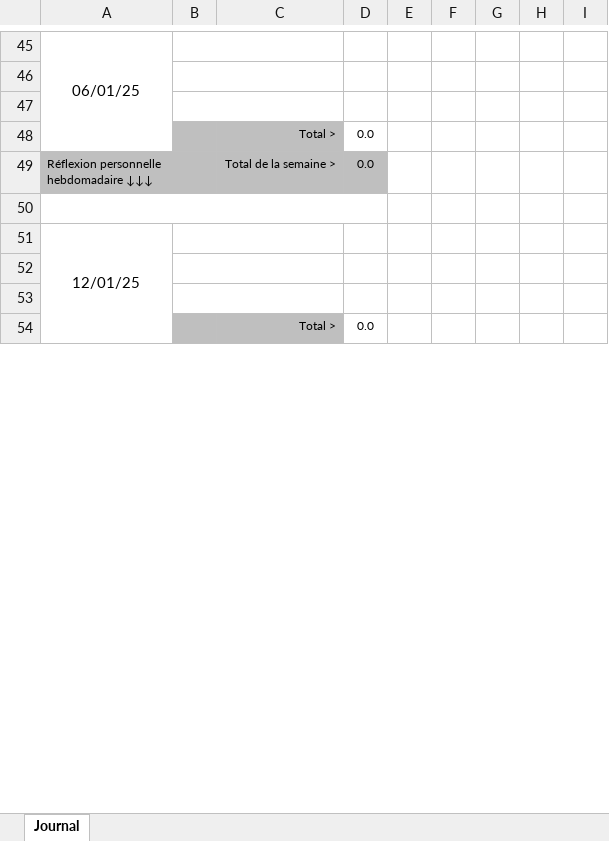
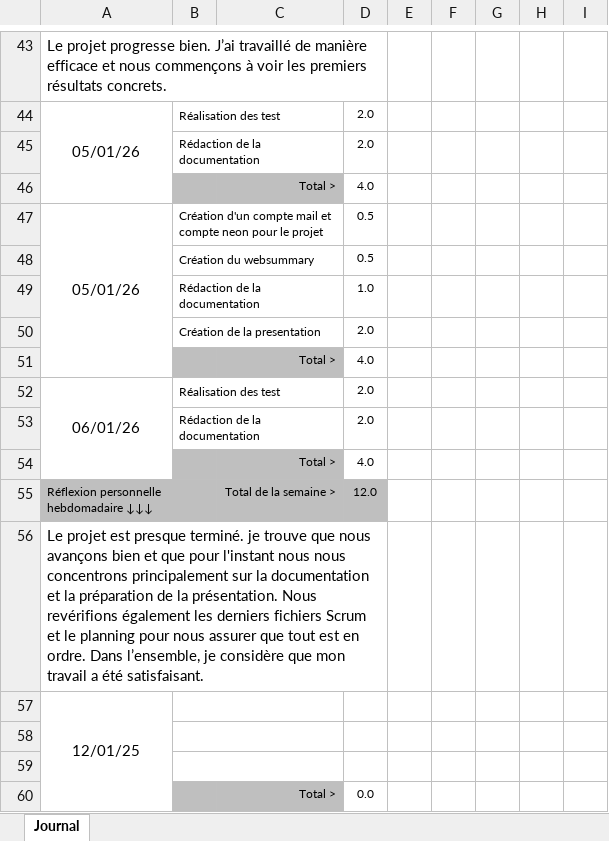
Before and after one commit to Z4drus/306-project-groupe-2, an Excel workbook: documentation/306_Journal_travail_ArcardiaBox_HERTIG_AXELLE.xlsx, sheet Journal, drawn as a sheet; only a part is shown, gaps mark what is left out; values as stored, in another font and other column widths than the file's, no borders; conditional formats not drawn; removed rows and columns are numbered as before the commit, all else as after; the diff covers the shown part only; the diff names each change by its address in the sheet, - before the commit and + after, or states it on an @@ line.

Commit message:
modif journal

```diff
--- a/documentation/306_Journal_travail_ArcardiaBox_HERTIG_AXELLE.xlsx (sheet Journal)
+++ b/documentation/306_Journal_travail_ArcardiaBox_HERTIG_AXELLE.xlsx (sheet Journal)
-A43: 06/01/25
+A43: Le projet progresse bien. J’ai travaillé de manière efficace et nous commençons à voir les premiers résultats concrets.
-A43 alignment: center
+A43 alignment: left
-A45:A48 merged
+A43:D43 merged
-B45:C45 merged
-row 44: (empty)
+row 44: 05/01/26 | Réalisation des test |  | 2.0
+A44:A46 merged
-row 45: (empty)
+row 45:  | Rédaction de la documentation |  | 2.0
-row 48:  |  | Total > | 0.0
+row 46:  |  | Total > | 4.0
+row 47: 05/01/26 | Création d'un compte mail et compte neon pour le projet |  | 0.5
+row 48:  | Création du websummary |  | 0.5
+row 49:  | Rédaction de la documentation |  | 1.0
+row 50:  | Création de la presentation |  | 2.0
+row 51:  |  | Total > | 4.0
+row 52: 06/01/26 | Réalisation des test |  | 2.0
+row 53:  | Rédaction de la documentation |  | 2.0
+row 54:  |  | Total > | 4.0
-D55: 0.0
+D55: 12.0
-A56: (empty)
+A56: Le projet est presque terminé. je trouve que nous avançons bien et que pour l'instant nous nous concentrons principalement sur la documentation et la préparation de la présentation. Nous revérifions également les derniers fichiers Scrum et le planning pour nous assurer que tout est en ordre. Dans l’ensemble, je considère que mon travail a été satisfaisant.
```
Also changed, not shown: 20 added rows, 22 removed rows, 1 moved row, 13 edited cells, cell formats and merged cells elsewhere in this sheet, formulas that keep their value.
